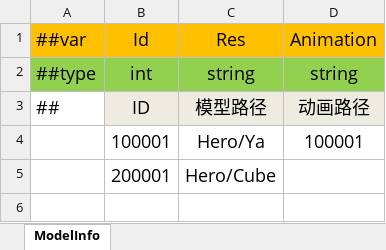
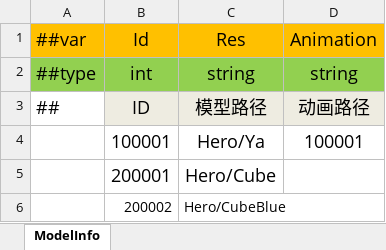
Before and after one commit to wantdabo/goblin, an Excel workbook: Config/Datas/ModelData.xlsx, sheet ModelInfo, drawn as a sheet; values as stored, in another font and other column widths than the file's, no borders; the diff names each change by its address in the sheet, - before the commit and + after, or states it on an @@ line.

Commit message:
feat: Demo D2 - Movement 输入解耦 + ChargeAI Sa 化 + Hero 蓝立方体
- §5.1 Movement 退化为纯执行器, 只读 MovementInfo.dire/wantmove
- 新增 Pilot Behavior, 玩家侧把 Gamepad 翻译成 MovementInfo
- 新增 Sa.ChargeAI System 型 Behavior (挂 Stage Actor), 每帧只收集一次 Hero 位置, 遍历所有 ChargeAIInfo 写对应 MovementInfo, 复杂度从 O(enemy×hero) 降到 O(enemy+hero)
- ChargeAIInfo 保留在常规 BehaviorInfos 下, 持有 attackrange/target
- EnemyPrefab 只挂 ChargeAIInfo (attackrange 来自 EnemyData.AttackRange mm→FP), 不再挂 Behavior
- TICK_DEFINE 时序补 Pilot / ChargeAI (都在 Movement 之前)
- EnemyData.xlsx 新增 AttackRange 列 + Luban 重生成
- HeroData Model 改指向 CubeBlue (蓝色立方体, 方便看朝向)
- DEMO_PLAN 同步 D2 完成清单与决策记录

```diff
--- a/Config/Datas/ModelData.xlsx (sheet ModelInfo)
+++ b/Config/Datas/ModelData.xlsx (sheet ModelInfo)
+row 6:  | 200002 | Hero/CubeBlue
```
Also changed, not shown: Config/Datas/EnemyData.xlsx, Config/Datas/HeroData.xlsx, 23 other files.
